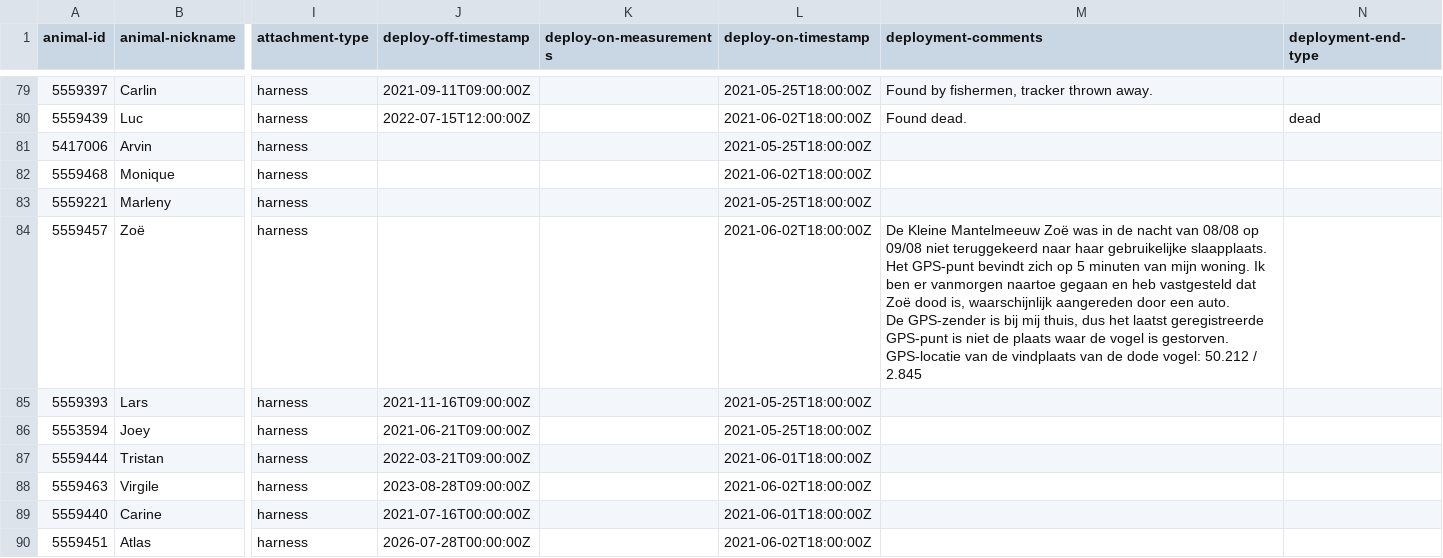
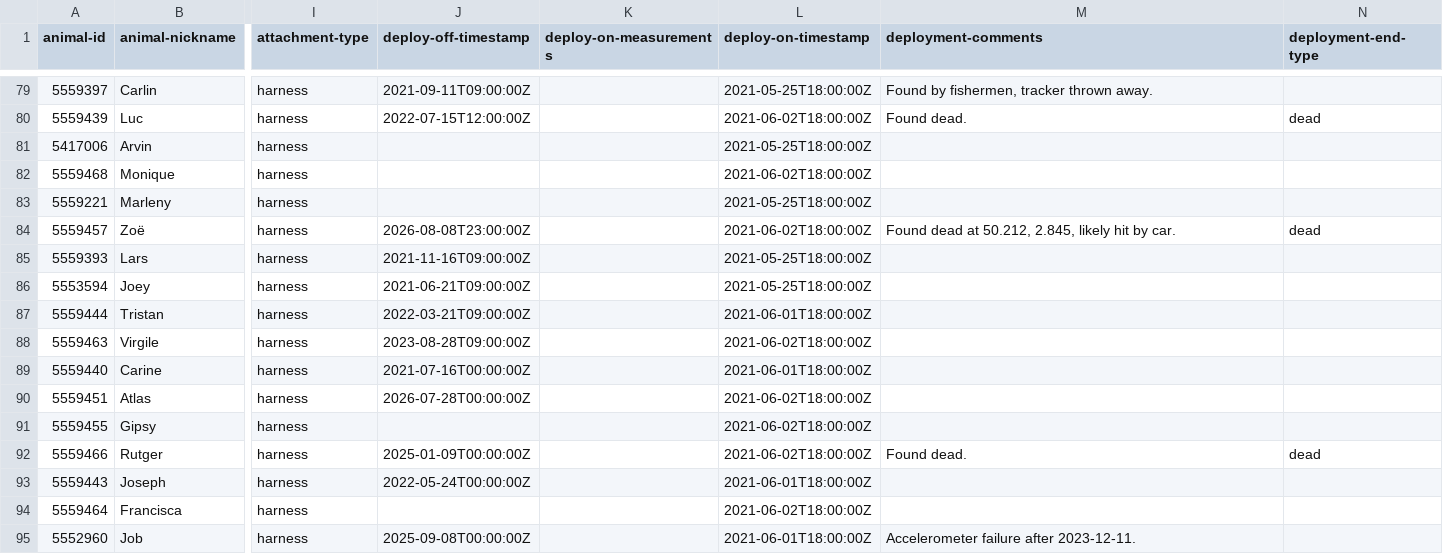
Before and after one commit to inbo/bird-tracking, a CSV file: data/processed/DELTATRACK/movebank_ref_data.csv, drawn as a sheet; only a part is shown, gaps mark what is left out; the shorter side is filled out with more unchanged rows; ↵ is a line break in a cell; the diff names each change by its address in the sheet, - before the commit and + after, or states it on an @@ line.

Commit message:
Shorten comment, fix date

```diff
--- a/data/processed/DELTATRACK/movebank_ref_data.csv
+++ b/data/processed/DELTATRACK/movebank_ref_data.csv
-J84 (deploy-off-timestamp): (empty)
+J84 (deploy-off-timestamp): 2026-08-08T23:00:00Z
-M84 (deployment-comments): De Kleine Mantelmeeuw Zoë was in de nacht van 08/08 op 09/08 niet teruggekeerd naar haar gebruikelijke slaapplaats. Het GPS-punt bevindt zich op 5 minuten van mijn woning. Ik ben er vanmorgen naartoe gegaan en heb vastgesteld dat Zoë dood is, waarschijnlijk aangereden door een auto. ↵ De GPS-zender is bij mij thuis, dus het laatst geregistreerde GPS-punt is niet de plaats waar de vogel is gestorven. ↵ GPS-locatie van de vindplaats van de dode vogel: 50.212 / 2.845
+M84 (deployment-comments): Found dead at 50.212, 2.845, likely hit by car.
-N84 (deployment-end-type): (empty)
+N84 (deployment-end-type): dead
```
